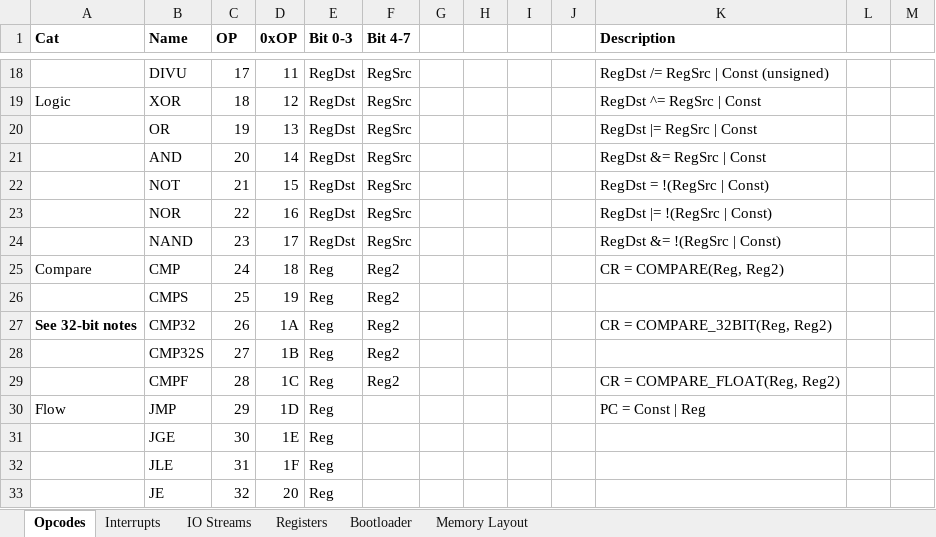
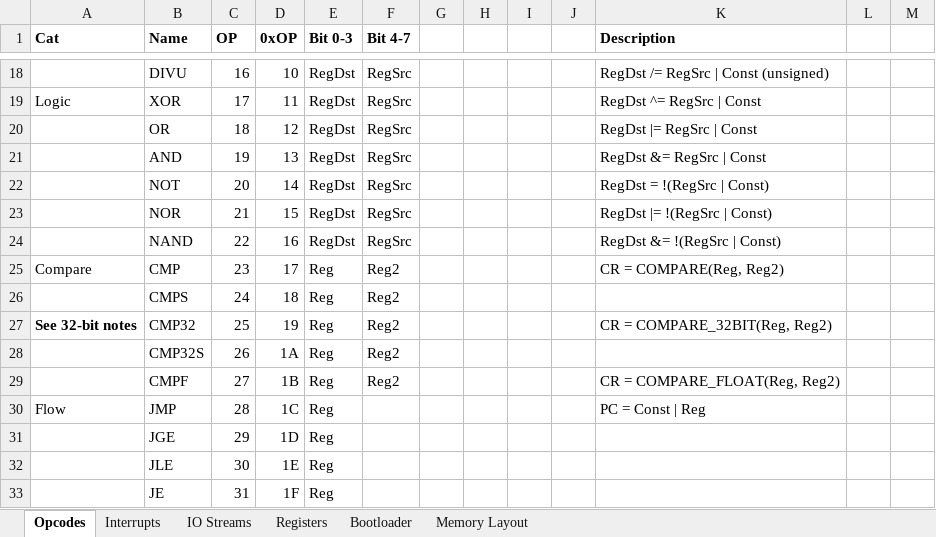
Before and after one commit to Doridian/HackCPU, an Excel workbook: CPU.xlsx, sheet Opcodes, drawn as a sheet; only a part is shown, gaps mark what is left out; values as stored, in another font and other column widths than the file's, no borders; the diff covers the shown part only; the diff names each change by its address in the sheet, - before the commit and + after, or states it on an @@ line.

```diff
--- a/CPU.xlsx (sheet Opcodes)
+++ b/CPU.xlsx (sheet Opcodes)
-C18 (OP): 17
+C18 (OP): 16
-D18 (0xOP): 11
+D18 (0xOP): 10
-C19 (OP): 18
+C19 (OP): 17
-D19 (0xOP): 12
+D19 (0xOP): 11
-C20 (OP): 19
+C20 (OP): 18
-D20 (0xOP): 13
+D20 (0xOP): 12
-C21 (OP): 20
+C21 (OP): 19
-D21 (0xOP): 14
+D21 (0xOP): 13
-C22 (OP): 21
+C22 (OP): 20
-D22 (0xOP): 15
+D22 (0xOP): 14
-C23 (OP): 22
+C23 (OP): 21
-D23 (0xOP): 16
+D23 (0xOP): 15
-C24 (OP): 23
+C24 (OP): 22
-D24 (0xOP): 17
+D24 (0xOP): 16
-C25 (OP): 24
+C25 (OP): 23
-D25 (0xOP): 18
+D25 (0xOP): 17
-C26 (OP): 25
+C26 (OP): 24
-D26 (0xOP): 19
+D26 (0xOP): 18
-C27 (OP): 26
+C27 (OP): 25
-D27 (0xOP): 1A
+D27 (0xOP): 19
-C28 (OP): 27
+C28 (OP): 26
-D28 (0xOP): 1B
+D28 (0xOP): 1A
-C29 (OP): 28
+C29 (OP): 27
-D29 (0xOP): 1C
+D29 (0xOP): 1B
-C30 (OP): 29
+C30 (OP): 28
-D30 (0xOP): 1D
+D30 (0xOP): 1C
-C31 (OP): 30
+C31 (OP): 29
-D31 (0xOP): 1E
+D31 (0xOP): 1D
-C32 (OP): 31
+C32 (OP): 30
-D32 (0xOP): 1F
+D32 (0xOP): 1E
-C33 (OP): 32
+C33 (OP): 31
-D33 (0xOP): 20
+D33 (0xOP): 1F
```
Also changed, not shown: 110 edited cells elsewhere in this sheet, sheet Bootloader, 6 other files.
